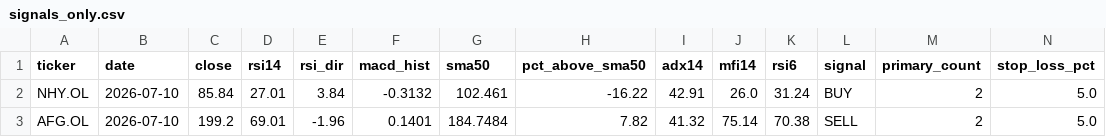
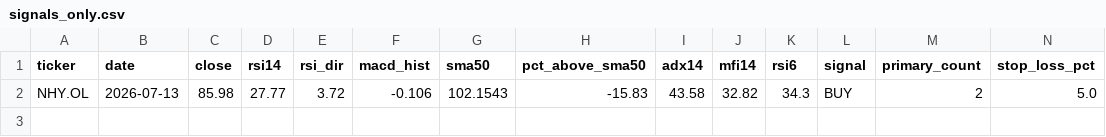
Before and after one commit to keresell-coder/oslo-screener, a CSV file: signals_only.csv, drawn as a sheet; only a part is shown; rows hold the shown columns only; the diff names each change by its address in the sheet, - before the commit and + after, or states it on an @@ line.

```diff
--- a/signals_only.csv
+++ b/signals_only.csv
-B2 (date): 2026-07-10
+B2 (date): 2026-07-13
-C2 (close): 85.84
+C2 (close): 85.98
-D2 (rsi14): 27.01
+D2 (rsi14): 27.77
-E2 (rsi_dir): 3.84
+E2 (rsi_dir): 3.72
-F2 (macd_hist): -0.3132
+F2 (macd_hist): -0.106
-G2 (sma50): 102.461
+G2 (sma50): 102.1543
-H2 (pct_above_sma50): -16.22
+H2 (pct_above_sma50): -15.83
-I2 (adx14): 42.91
+I2 (adx14): 43.58
-J2 (mfi14): 26.0
+J2 (mfi14): 32.82
-K2 (rsi6): 31.24
+K2 (rsi6): 34.3
-row 3: AFG.OL | 2026-07-10 | 199.2 | 69.01 | -1.96 | 0.1401 | 184.7484 | 7.82 | 41.32 | 75.14 | 70.38 | SELL | 2 | 5.0
```
Also changed, not shown: buy.csv, latest.csv, 3 other files.
